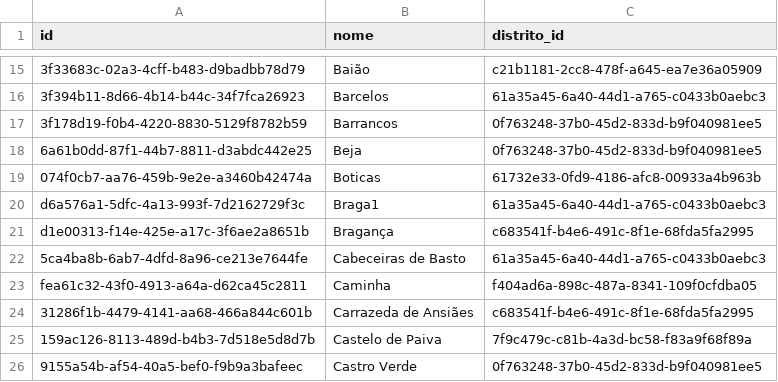
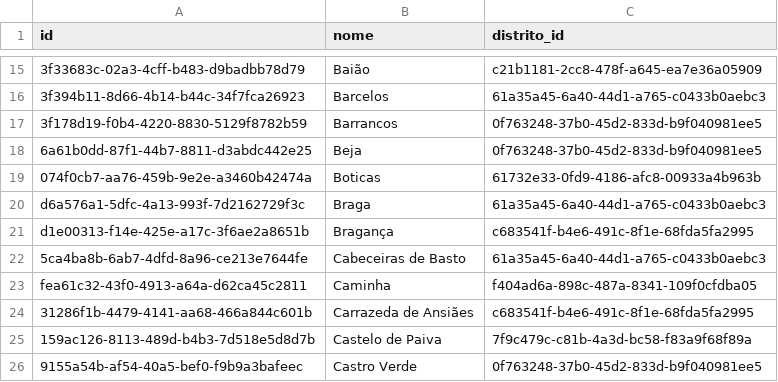
Before and after one commit to h3ld3rkid/saidas, a CSV file: moradas/concelhos.csv, drawn as a sheet; only a part is shown, gaps mark what is left out; the diff names each change by its address in the sheet, - before the commit and + after, or states it on an @@ line.

Commit message:
Update concelhos.csv

```diff
--- a/moradas/concelhos.csv
+++ b/moradas/concelhos.csv
-B20 (nome): Braga1
+B20 (nome): Braga
```
